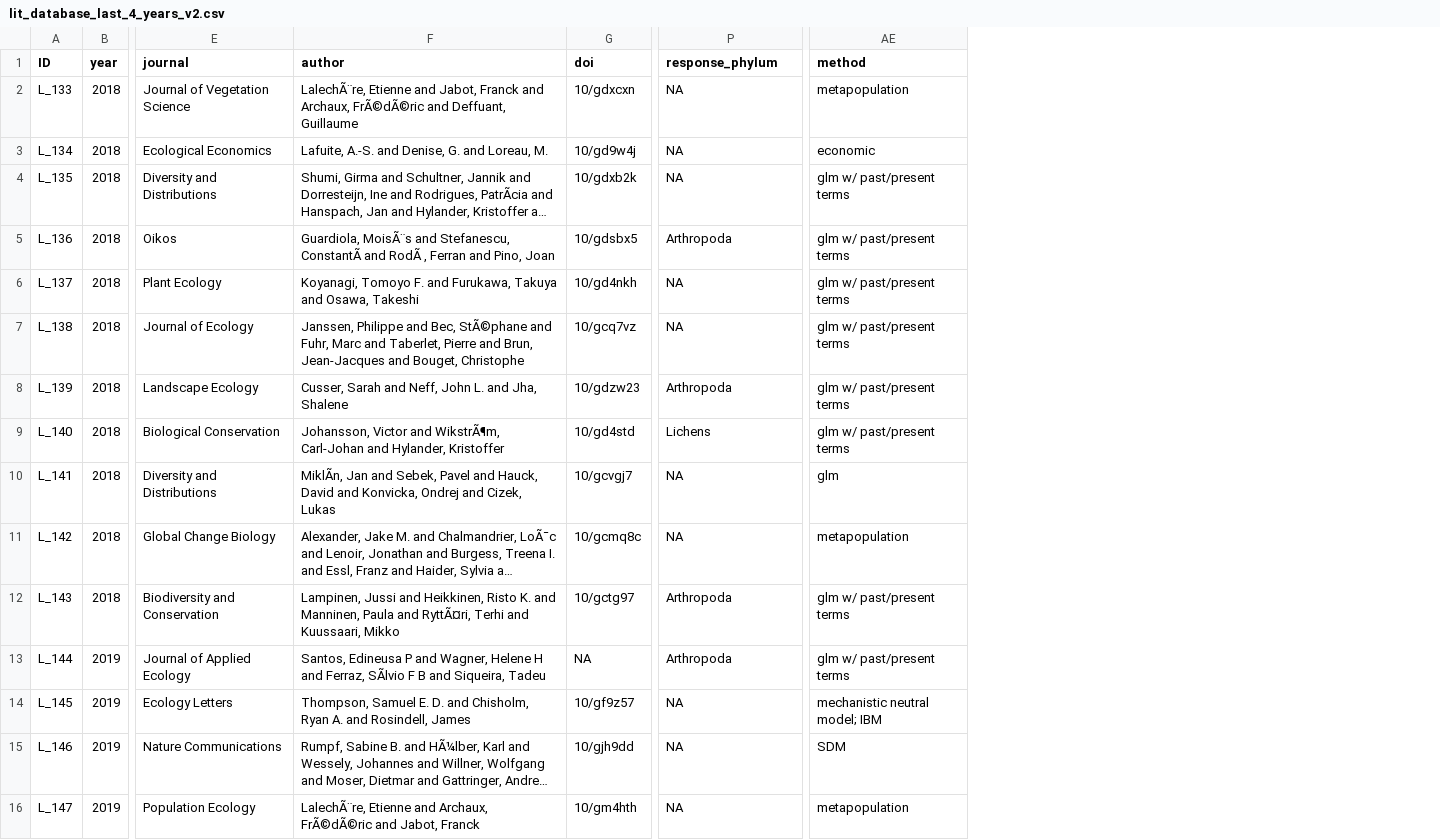
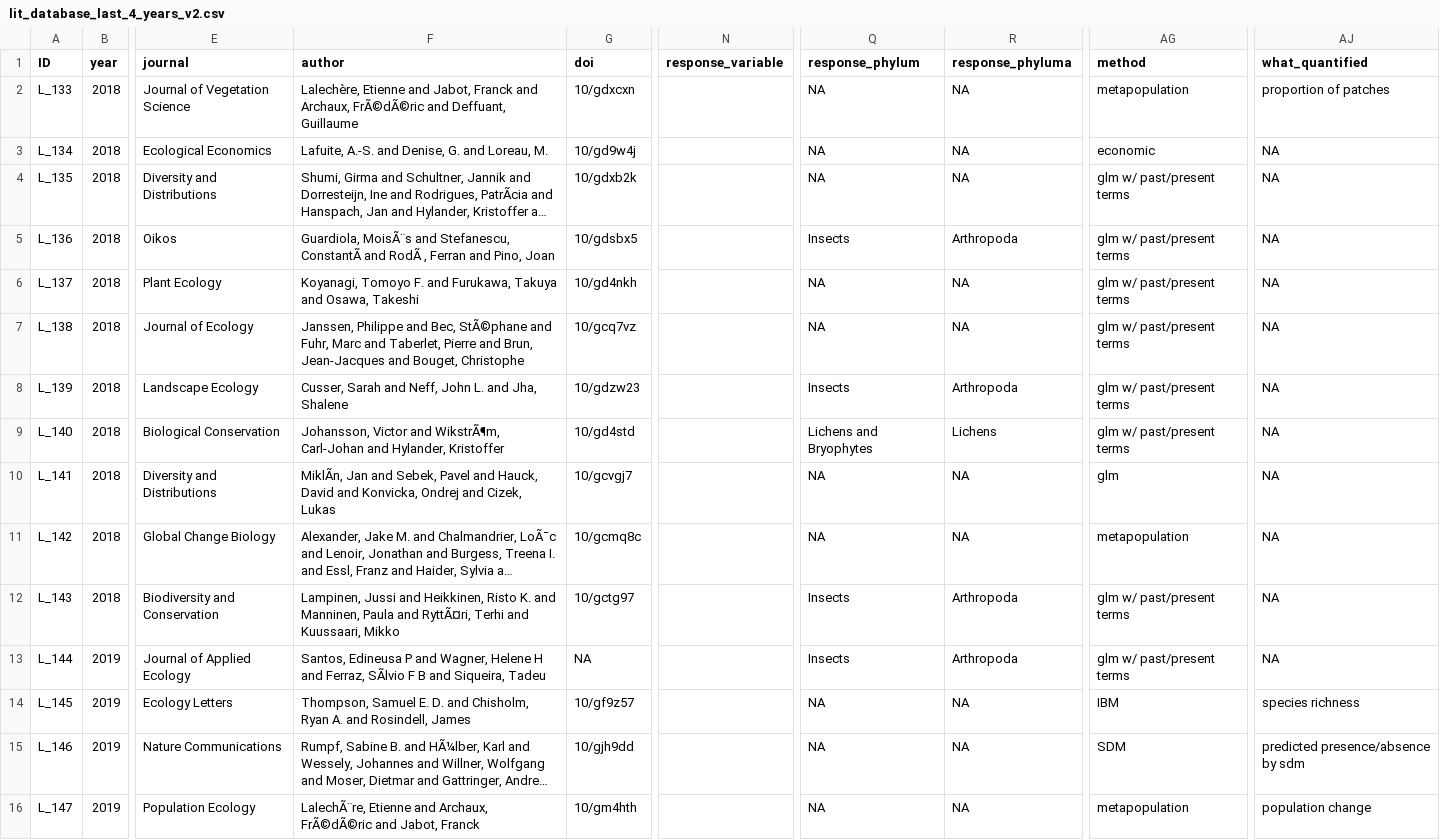
Before and after one commit to valiriel/lit_review, a CSV file: lit_data/lit_database_last_4_years_v2.csv, drawn as a sheet; only a part is shown, gaps mark what is left out; long unchanged cells end in …; addresses are those after the commit; the diff covers the shown part only; the diff names each change by its address in the sheet, - before the commit and + after, or states it on an @@ line.

```diff
--- a/lit_data/lit_database_last_4_years_v2.csv
+++ b/lit_data/lit_database_last_4_years_v2.csv
+column N (response_variable), empty
+column R (response_phyluma), rows 2-16: NA | NA | NA | Arthropoda | NA | NA | Arthropoda | Lichens | NA | NA | Arthropoda | Arthropoda | NA | NA | NA
+column AJ (what_quantified), rows 2-16: proportion of patches | NA | NA | NA | NA | NA | NA | NA | NA | NA | NA | NA | species richness | predicted presence/absence by sdm | population change
-F2 (author): LalechÃ¨re, Etienne and…
+F2 (author): Lalechère, Etienne and…
-Q5 (response_phylum): Arthropoda
+Q5 (response_phylum): Insects
-Q8 (response_phylum): Arthropoda
+Q8 (response_phylum): Insects
-Q9 (response_phylum): Lichens
+Q9 (response_phylum): Lichens and Bryophytes
-Q12:Q13 (response_phylum): Arthropoda
+Q12:Q13 (response_phylum): Insects
-AG14 (method): mechanistic neutral model; IBM
+AG14 (method): IBM
```
Also changed, not shown: 39 edited cells elsewhere in this file, 33 other files.
